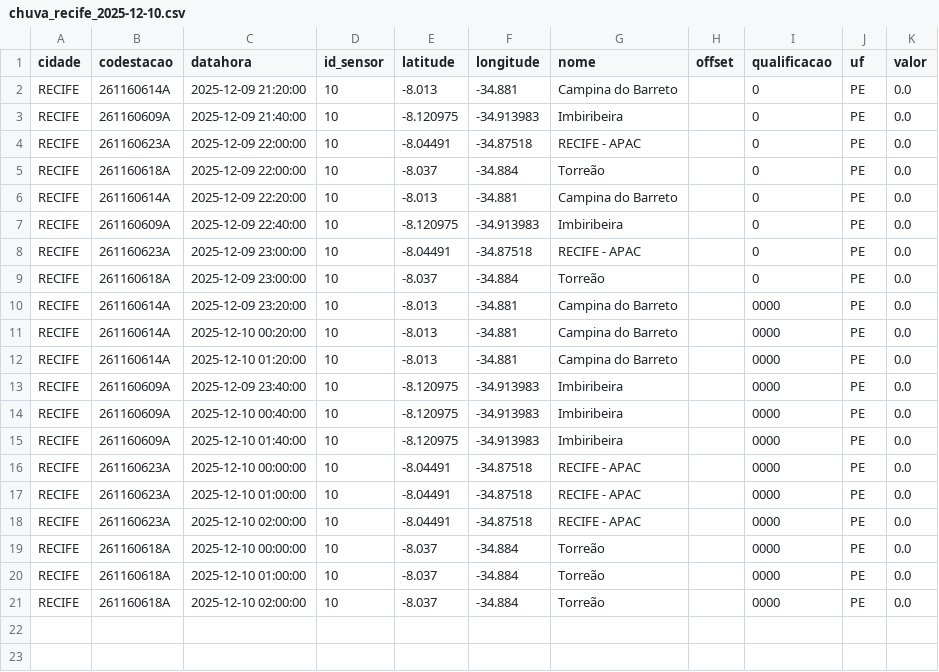
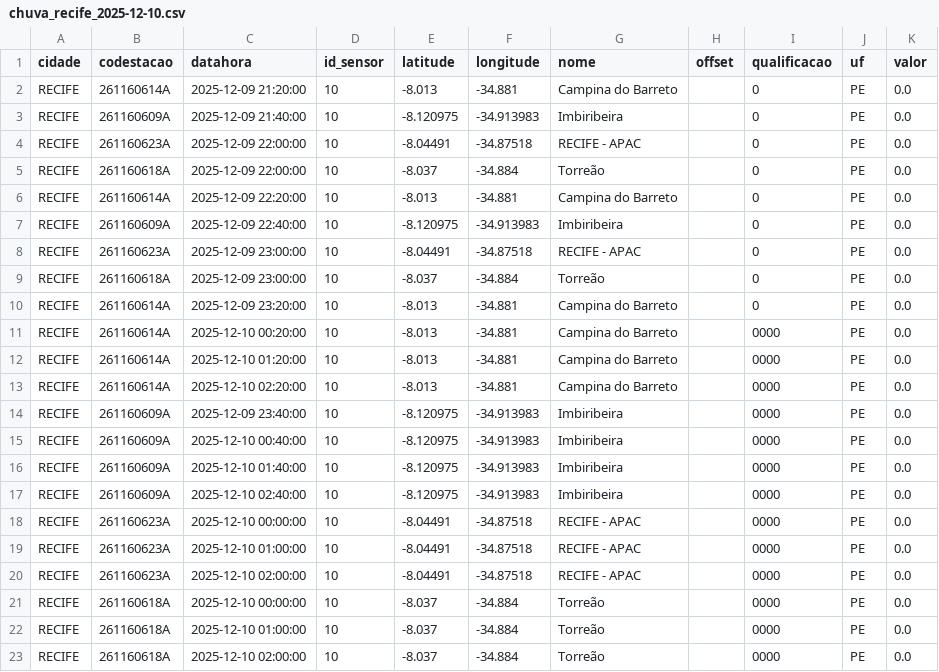
Before and after one commit to RafaellaB/Diagramas-de-risco-din-mico_01, a CSV file: chuva_recife_2025-12-10.csv, drawn as a sheet.

```diff
--- a/chuva_recife_2025-12-10.csv
+++ b/chuva_recife_2025-12-10.csv
@@ -9,5 +9,6 @@ RECIFE,261160623A,2025-12-09 23:00:00,10,-8.04491,-34.87518,RECIFE - APAC,,0,PE,
 RECIFE,261160618A,2025-12-09 23:00:00,10,-8.037,-34.884,Torreão,,0,PE,0.0
-RECIFE,261160614A,2025-12-09 23:20:00,10,-8.013,-34.881,Campina do Barreto,,0000,PE,0.0
+RECIFE,261160614A,2025-12-09 23:20:00,10,-8.013,-34.881,Campina do Barreto,,0,PE,0.0
 RECIFE,261160614A,2025-12-10 00:20:00,10,-8.013,-34.881,Campina do Barreto,,0000,PE,0.0
 RECIFE,261160614A,2025-12-10 01:20:00,10,-8.013,-34.881,Campina do Barreto,,0000,PE,0.0
+RECIFE,261160614A,2025-12-10 02:20:00,10,-8.013,-34.881,Campina do Barreto,,0000,PE,0.0
 RECIFE,261160609A,2025-12-09 23:40:00,10,-8.120975,-34.913983,Imbiribeira,,0000,PE,0.0
@@ -15,2 +16,3 @@ RECIFE,261160609A,2025-12-10 00:40:00,10,-8.120975,-34.913983,Imbiribeira,,0000,
 RECIFE,261160609A,2025-12-10 01:40:00,10,-8.120975,-34.913983,Imbiribeira,,0000,PE,0.0
+RECIFE,261160609A,2025-12-10 02:40:00,10,-8.120975,-34.913983,Imbiribeira,,0000,PE,0.0
 RECIFE,261160623A,2025-12-10 00:00:00,10,-8.04491,-34.87518,RECIFE - APAC,,0000,PE,0.0
```
